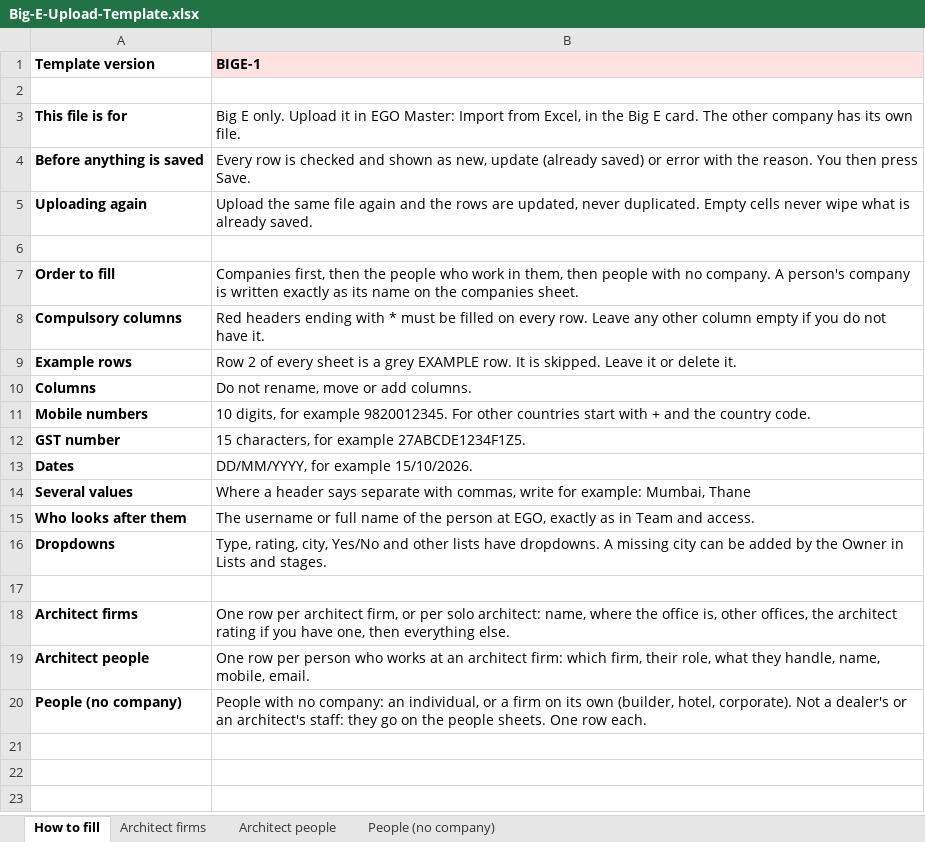
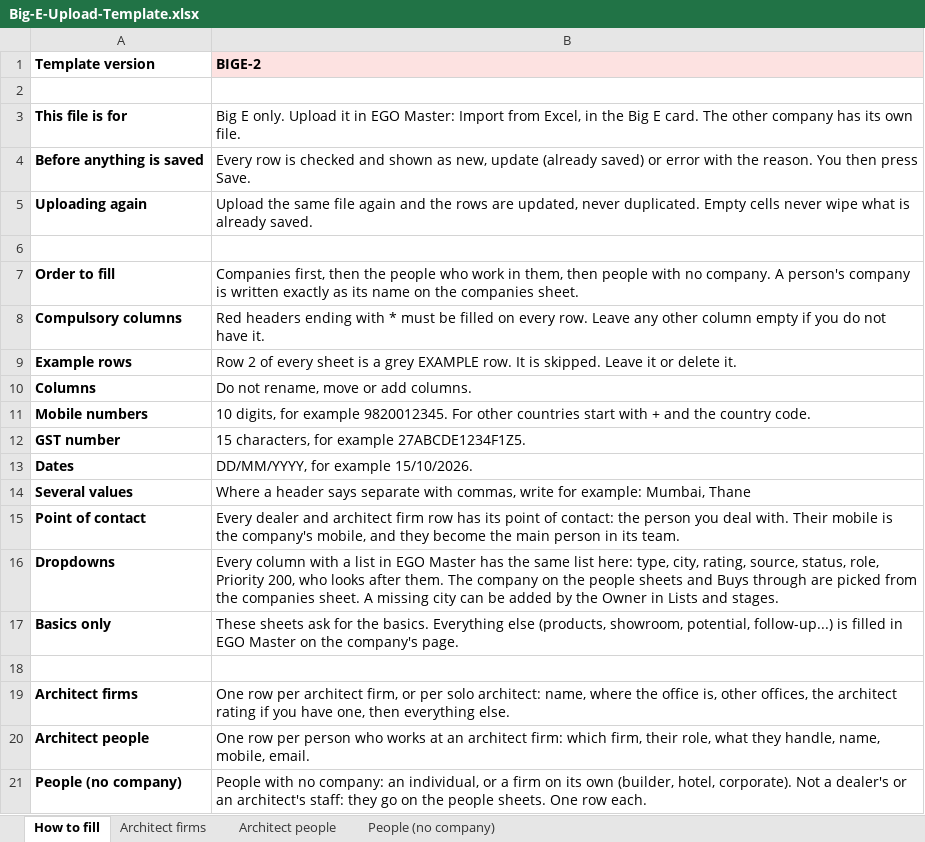
Before and after one commit to Sandy-zippy/kickscale-landing, an Excel workbook: ego/Big-E-Upload-Template.xlsx, sheet How to fill, drawn as a sheet; values as stored, in another font and other column widths than the file's, no borders; removed rows and columns are numbered as before the commit, all else as after; the diff names each change by its address in the sheet, - before the commit and + after, or states it on an @@ line.

```diff
--- a/ego/Big-E-Upload-Template.xlsx (sheet How to fill)
+++ b/ego/Big-E-Upload-Template.xlsx (sheet How to fill)
-B1: BIGE-1
+B1: BIGE-2
-row 15: Who looks after them | The username or full name of the person at EGO, exactly as in Team and access.
+row 15: Point of contact | Every dealer and architect firm row has its point of contact: the person you deal with. Their mobile is the company's mobile, and they become the main person in its team.
-B16 (BIGE-2): Type, rating, city, Yes/No and other lists have dropdowns. A missing…
+B16 (BIGE-2): Every column with a list in EGO Master has the same list here: type, city, rating, source, status, role, Priority 200, who looks after them. The company on the people sheets and Buys through are picked from the companies sheet. A missing…
+row 17: Basics only | These sheets ask for the basics. Everything else (products, showroom, potential, follow-up...) is filled in EGO Master on the company's page.
```
Also changed, not shown: sheet Architect firms, sheet People (no company), sheet Architect people, ego/EGO-Inventory-Upload-Template.xlsx, ego/EGO-Premium-Upload-Template.xlsx, 3 other files.
